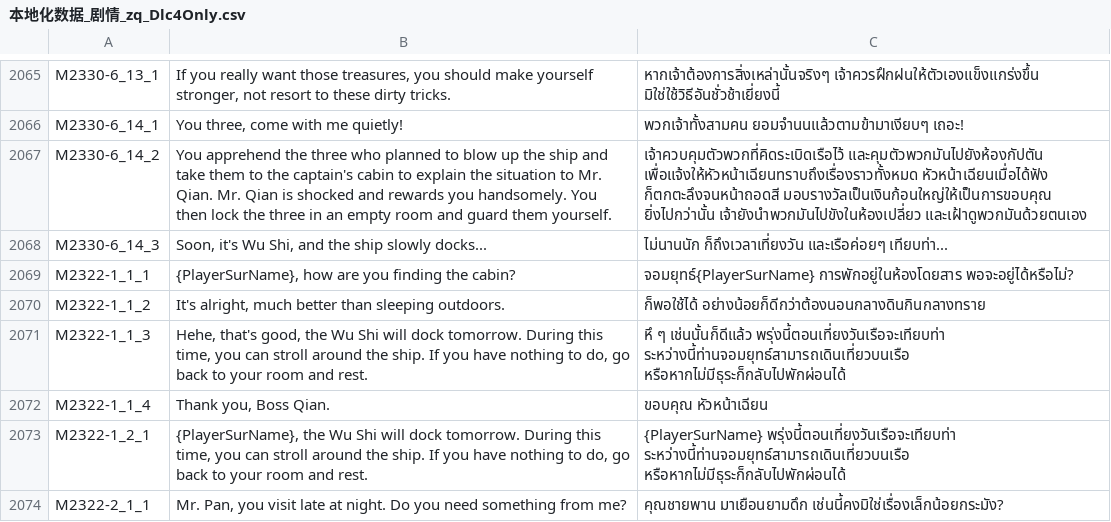
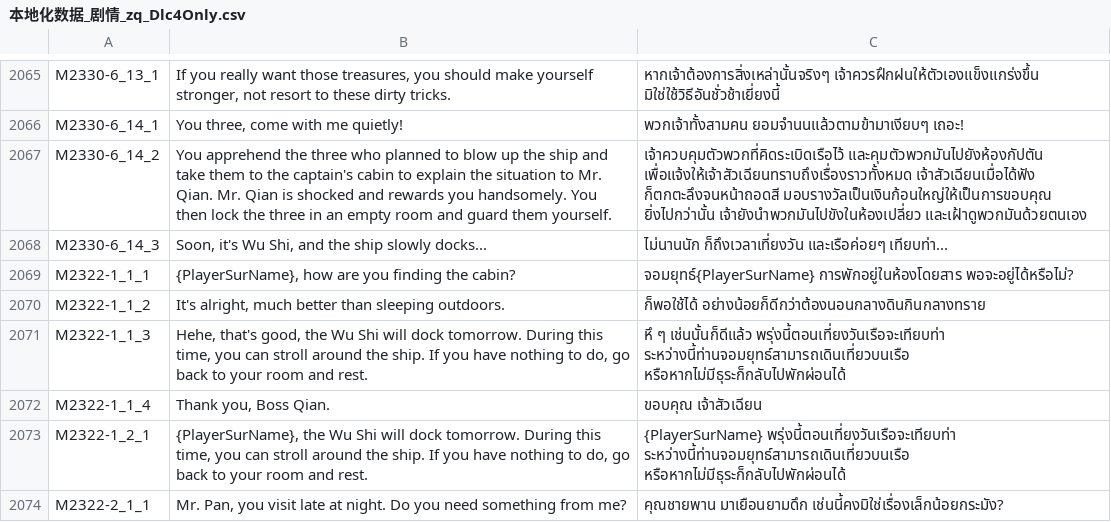
Before and after one commit to 1ookilo/WulinSH-TH, a CSV file: WulinPy/GenerateCSVtoXSLX/csv_input/本地化数据_剧情_zq_Dlc4Only.csv, drawn as a sheet; only a part is shown, gaps mark what is left out; the diff covers the shown part only.

```diff
--- a/WulinPy/GenerateCSVtoXSLX/csv_input/本地化数据_剧情_zq_Dlc4Only.csv
+++ b/WulinPy/GenerateCSVtoXSLX/csv_input/本地化数据_剧情_zq_Dlc4Only.csv
@@ -2066,3 +2066,3 @@ M2330-6_13_1,"If you really want those treasures, you should make yourself stron
 M2330-6_14_1,"You three, come with me quietly!",พวกเจ้าทั้งสามคน ยอมจำนนแล้วตามข้ามาเงียบๆ เถอะ!
-M2330-6_14_2,You apprehend the three who planned to blow up the ship and take them to the captain's cabin to explain the situation to Mr. Qian. Mr. Qian is shocked and rewards you handsomely. You then lock the three in an empty room and guard them yourself.,เจ้าควบคุมตัวพวกที่คิดระเบิดเรือไว้ และคุมตัวพวกมันไปยังห้องกัปตัน เพื่อแจ้งให้หัวหน้าเฉียนทราบถึงเรื่องราวทั้งหมด หัวหน้าเฉียนเมื่อได้ฟัง ก็ตกตะลึงจนหน้าถอดสี มอบรางวัลเป็นเงินก้อนใหญ่ให้เป็นการขอบคุณ ยิ่งไปกว่านั้น เจ้ายังนำพวกมันไปขังในห้องเปลี่ยว และเฝ้าดูพวกมันด้วยตนเอง
+M2330-6_14_2,You apprehend the three who planned to blow up the ship and take them to the captain's cabin to explain the situation to Mr. Qian. Mr. Qian is shocked and rewards you handsomely. You then lock the three in an empty room and guard them yourself.,เจ้าควบคุมตัวพวกที่คิดระเบิดเรือไว้ และคุมตัวพวกมันไปยังห้องกัปตัน เพื่อแจ้งให้เจ้าสัวเฉียนทราบถึงเรื่องราวทั้งหมด เจ้าสัวเฉียนเมื่อได้ฟัง ก็ตกตะลึงจนหน้าถอดสี มอบรางวัลเป็นเงินก้อนใหญ่ให้เป็นการขอบคุณ ยิ่งไปกว่านั้น เจ้ายังนำพวกมันไปขังในห้องเปลี่ยว และเฝ้าดูพวกมันด้วยตนเอง
 M2330-6_14_3,"Soon, it's Wu Shi, and the ship slowly docks...",ไม่นานนัก ก็ถึงเวลาเที่ยงวัน และเรือค่อยๆ เทียบท่า...
@@ -2071,3 +2071,3 @@ M2322-1_1_2,"It's alright, much better than sleeping outdoors.",ก็พอใ
 M2322-1_1_3,"Hehe, that's good, the Wu Shi will dock tomorrow. During this time, you can stroll around the ship. If you have nothing to do, go back to your room and rest.",หึ ๆ เช่นนั้นก็ดีแล้ว พรุ่งนี้ตอนเที่ยงวันเรือจะเทียบท่า ระหว่างนี้ท่านจอมยุทธ์สามารถเดินเที่ยวบนเรือ หรือหากไม่มีธุระก็กลับไปพักผ่อนได้
-M2322-1_1_4,"Thank you, Boss Qian.",ขอบคุณ หัวหน้าเฉียน
+M2322-1_1_4,"Thank you, Boss Qian.",ขอบคุณ เจ้าสัวเฉียน
 M2322-1_2_1,"{PlayerSurName}, the Wu Shi will dock tomorrow. During this time, you can stroll around the ship. If you have nothing to do, go back to your room and rest.",{PlayerSurName} พรุ่งนี้ตอนเที่ยงวันเรือจะเทียบท่า ระหว่างนี้ท่านจอมยุทธ์สามารถเดินเที่ยวบนเรือ หรือหากไม่มีธุระก็กลับไปพักผ่อนได้
```
Also changed, not shown: 29 edited cells elsewhere in this file, WulinPy/GenerateCSVtoXSLX/csv_input/本地化数据_Buff.csv, WulinPy/GenerateCSVtoXSLX/csv_input/本地化数据_事件_syy_2024年12月18日.csv, 5 other files.
